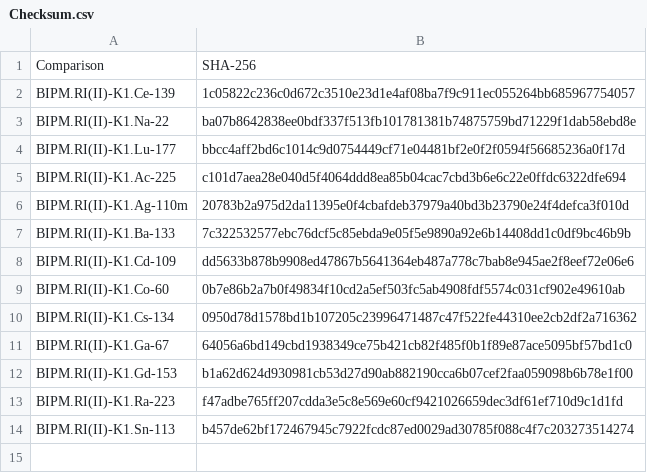
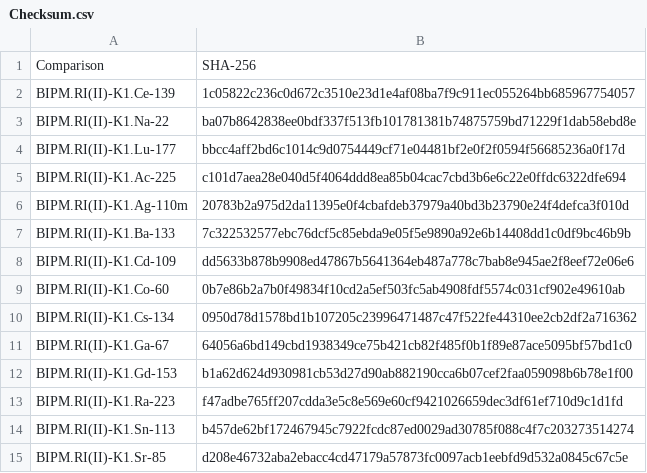
Before and after one commit to TheBIPM/CCRI-II-KC, a CSV file: Checksum.csv, drawn as a sheet; the diff names each change by its address in the sheet, - before the commit and + after, or states it on an @@ line.

```diff
--- a/Checksum.csv
+++ b/Checksum.csv
+row 15: BIPM.RI(II)-K1.Sr-85 | d208e46732aba2ebacc4cd47179a57873fc0097acb1eebfd9d532a0845c67c5e
```
Also changed, not shown: 2 other files.
